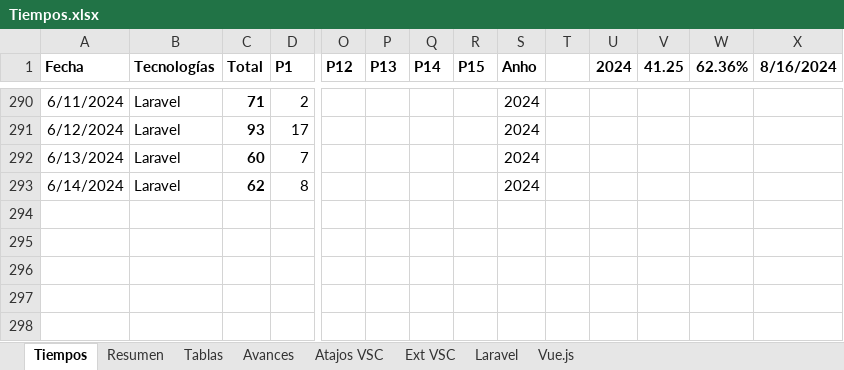
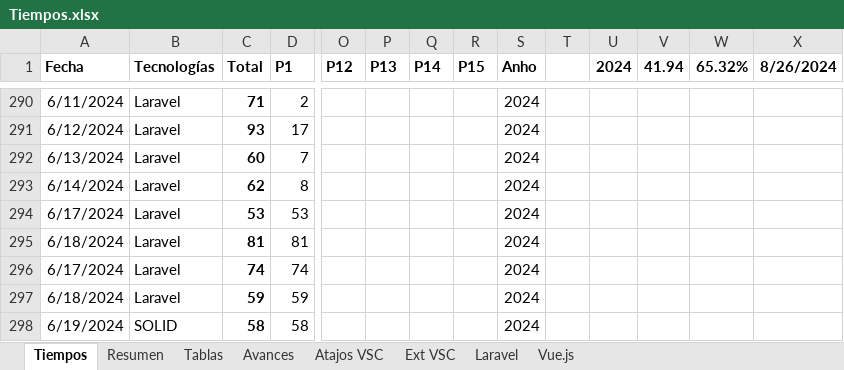
Before and after one commit to petrix12/cvpetrix2022, an Excel workbook: 00soportes/Tiempos.xlsx, sheet Tiempos, drawn as a sheet; only a part is shown, gaps mark what is left out; values as stored, in another font and other column widths than the file's, no borders; table styles not drawn; rows hold the shown columns only; the diff names each change by its address in the sheet, - before the commit and + after, or states it on an @@ line.

```diff
--- a/00soportes/Tiempos.xlsx (sheet Tiempos)
+++ b/00soportes/Tiempos.xlsx (sheet Tiempos)
-V1: 41.25
+V1: 41.94
-W1: 62.36%
+W1: 65.32%
-X1: 8/16/2024
+X1: 8/26/2024
+row 294: 6/17/2024 | Laravel | 53 | 53 |  |  |  |  | 2024
+row 295: 6/18/2024 | Laravel | 81 | 81 |  |  |  |  | 2024
+row 296: 6/17/2024 | Laravel | 74 | 74 |  |  |  |  | 2024
+row 297: 6/18/2024 | Laravel | 59 | 59 |  |  |  |  | 2024
+row 298: 6/19/2024 | SOLID | 58 | 58 |  |  |  |  | 2024
```
Also changed, not shown: sheet Avances, sheet Resumen, sheet Tablas, 00soportes/Ruta Desarrollo Web.xlsx, 2 other files.
